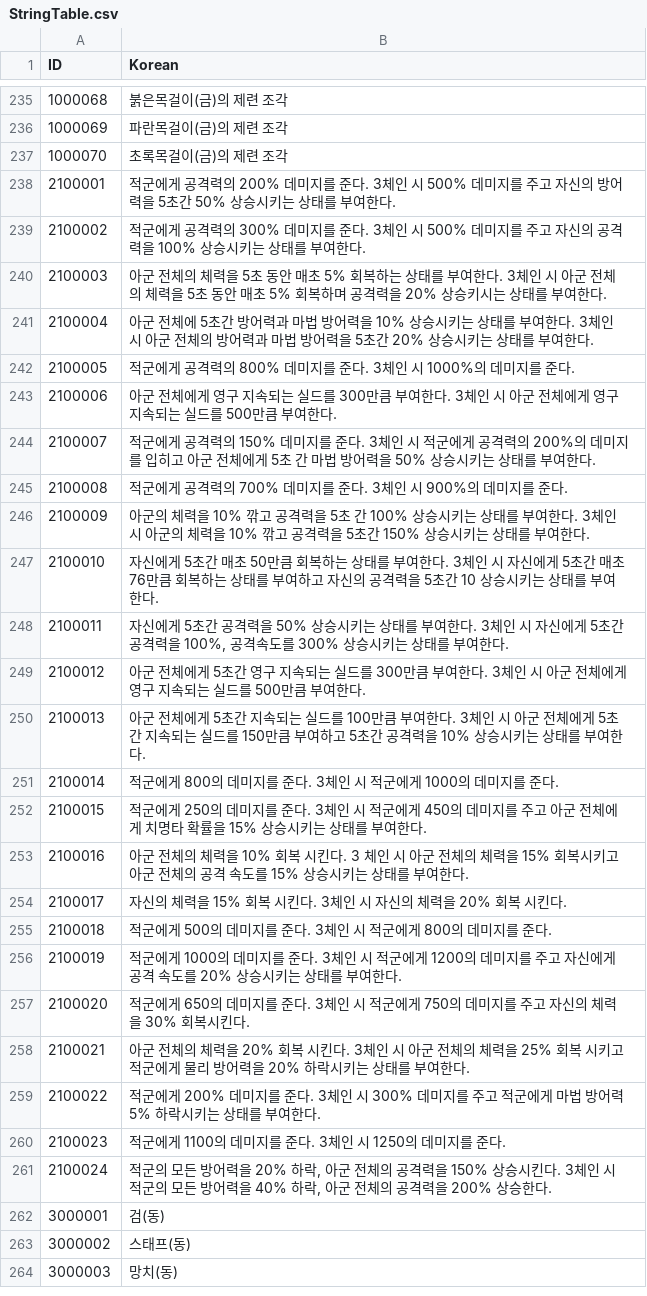
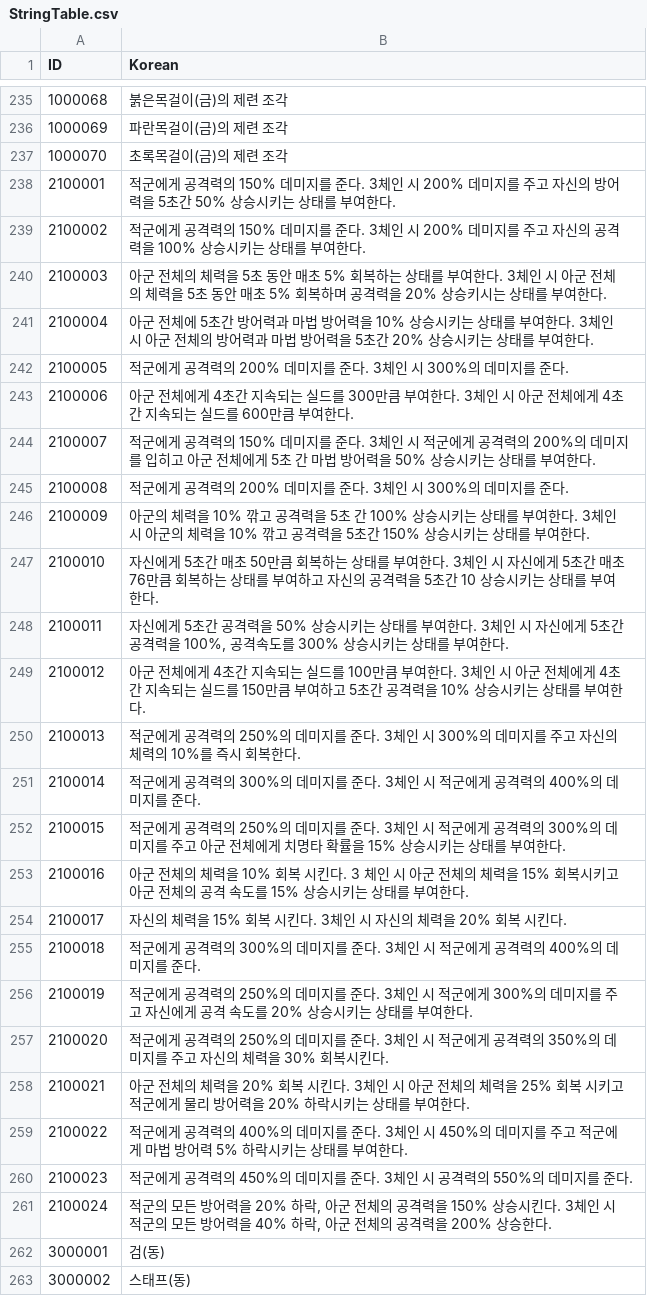
Before and after one commit to rockdo4/Calling_Fairy, a CSV file: Assets/Resources/DataTables/StringTable.csv, drawn as a sheet; only a part is shown, gaps mark what is left out; the shorter side is filled out with more unchanged rows.

```diff
--- a/Assets/Resources/DataTables/StringTable.csv
+++ b/Assets/Resources/DataTables/StringTable.csv
@@ -237,10 +237,10 @@ ID,Korean
 1000070,초록목걸이(금)의 제련 조각
-2100001,적군에게 공격력의 200% 데미지를 준다. 3체인 시 500% 데미지를 주고 자신의 방어력을 5초간 50% 상승시키는 상태를 부여한다.
-2100002,적군에게 공격력의 300% 데미지를 준다. 3체인 시 500% 데미지를 주고 자신의 공격력을 100% 상승시키는 상태를 부여한다.
+2100001,적군에게 공격력의 150% 데미지를 준다. 3체인 시 200% 데미지를 주고 자신의 방어력을 5초간 50% 상승시키는 상태를 부여한다.
+2100002,적군에게 공격력의 150% 데미지를 준다. 3체인 시 200% 데미지를 주고 자신의 공격력을 100% 상승시키는 상태를 부여한다.
 2100003,아군 전체의 체력을 5초 동안 매초 5% 회복하는 상태를 부여한다. 3체인 시 아군 전체의 체력을 5초 동안 매초 5% 회복하며 공격력을 20% 상승키시는 상태를 부여한다.
 2100004,아군 전체에 5초간 방어력과 마법 방어력을 10% 상승시키는 상태를 부여한다. 3체인 시 아군 전체의 방어력과 마법 방어력을 5초간 20% 상승시키는 상태를 부여한다.
-2100005,적군에게 공격력의 800% 데미지를 준다. 3체인 시 1000%의 데미지를 준다.
-2100006,아군 전체에게 영구 지속되는 실드를 300만큼 부여한다. 3체인 시 아군 전체에게 영구 지속되는 실드를 500만큼 부여한다.
+2100005,적군에게 공격력의 200% 데미지를 준다. 3체인 시 300%의 데미지를 준다.
+2100006,아군 전체에게 4초간 지속되는 실드를 300만큼 부여한다. 3체인 시 아군 전체에게 4초간 지속되는 실드를 600만큼 부여한다.
 2100007,적군에게 공격력의 150% 데미지를 준다. 3체인 시 적군에게 공격력의 200%의 데미지를 입히고 아군 전체에게 5초 간 마법 방어력을 50% 상승시키는 상태를 부여한다.
-2100008,적군에게 공격력의 700% 데미지를 준다. 3체인 시 900%의 데미지를 준다.
+2100008,적군에게 공격력의 200% 데미지를 준다. 3체인 시 300%의 데미지를 준다.
 2100009,아군의 체력을 10% 깎고 공격력을 5초 간 100% 상승시키는 상태를 부여한다. 3체인 시 아군의 체력을 10% 깎고 공격력을 5초간 150% 상승시키는 상태를 부여한다.
@@ -248,14 +248,14 @@ ID,Korean
 2100011,"자신에게 5초간 공격력을 50% 상승시키는 상태를 부여한다. 3체인 시 자신에게 5초간 공격력을 100%, 공격속도를 300% 상승시키는 상태를 부여한다."
-2100012,아군 전체에게 5초간 영구 지속되는 실드를 300만큼 부여한다. 3체인 시 아군 전체에게 영구 지속되는 실드를 500만큼 부여한다.
-2100013,아군 전체에게 5초간 지속되는 실드를 100만큼 부여한다. 3체인 시 아군 전체에게 5초간 지속되는 실드를 150만큼 부여하고 5초간 공격력을 10% 상승시키는 상태를 부여한다.
-2100014,적군에게 800의 데미지를 준다. 3체인 시 적군에게 1000의 데미지를 준다.
-2100015,적군에게 250의 데미지를 준다. 3체인 시 적군에게 450의 데미지를 주고 아군 전체에게 치명타 확률을 15% 상승시키는 상태를 부여한다.
+2100012,아군 전체에게 4초간 지속되는 실드를 100만큼 부여한다. 3체인 시 아군 전체에게 4초간 지속되는 실드를 150만큼 부여하고 5초간 공격력을 10% 상승시키는 상태를 부여한다.
+2100013,적군에게 공격력의 250%의 데미지를 준다. 3체인 시 300%의 데미지를 주고 자신의 체력의 10%를 즉시 회복한다.
+2100014,적군에게 공격력의 300%의 데미지를 준다. 3체인 시 적군에게 공격력의 400%의 데미지를 준다.
+2100015,적군에게 공격력의 250%의 데미지를 준다. 3체인 시 적군에게 공격력의 300%의 데미지를 주고 아군 전체에게 치명타 확률을 15% 상승시키는 상태를 부여한다.
 2100016,아군 전체의 체력을 10% 회복 시킨다. 3 체인 시 아군 전체의 체력을 15% 회복시키고 아군 전체의 공격 속도를 15% 상승시키는 상태를 부여한다.
 2100017,자신의 체력을 15% 회복 시킨다. 3체인 시 자신의 체력을 20% 회복 시킨다.
-2100018,적군에게 500의 데미지를 준다. 3체인 시 적군에게 800의 데미지를 준다.
-2100019,적군에게 1000의 데미지를 준다. 3체인 시 적군에게 1200의 데미지를 주고 자신에게 공격 속도를 20% 상승시키는 상태를 부여한다.
-2100020,적군에게 650의 데미지를 준다. 3체인 시 적군에게 750의 데미지를 주고 자신의 체력을 30% 회복시킨다.
+2100018,적군에게 공격력의 300%의 데미지를 준다. 3체인 시 적군에게 공격력의 400%의 데미지를 준다.
+2100019,적군에게 공격력의 250%의 데미지를 준다. 3체인 시 적군에게 300%의 데미지를 주고 자신에게 공격 속도를 20% 상승시키는 상태를 부여한다.
+2100020,적군에게 공격력의 250%의 데미지를 준다. 3체인 시 적군에게 공격력의 350%의 데미지를 주고 자신의 체력을 30% 회복시킨다.
 2100021,아군 전체의 체력을 20% 회복 시킨다. 3체인 시 아군 전체의 체력을 25% 회복 시키고 적군에게 물리 방어력을  20% 하락시키는 상태를 부여한다.
-2100022,적군에게 200% 데미지를 준다. 3체인 시 300% 데미지를 주고 적군에게 마법 방어력 5% 하락시키는 상태를 부여한다.
-2100023,적군에게 1100의 데미지를 준다. 3체인 시 1250의 데미지를 준다.
+2100022,적군에게 공격력의 400%의 데미지를 준다. 3체인 시 450%의 데미지를 주고 적군에게 마법 방어력 5% 하락시키는 상태를 부여한다.
+2100023,적군에게 공격력의 450%의 데미지를 준다. 3체인 시 공격력의 550%의 데미지를 준다.
 2100024,"적군의 모든 방어력을 20% 하락, 아군 전체의 공격력을 150% 상승시킨다. 3체인 시 적군의 모든 방어력을 40% 하락, 아군 전체의 공격력을 200% 상승한다."
```
Also changed, not shown: Assets/Resources/DataTables/CharacterTable.csv, Assets/Resources/DataTables/MontserTable.csv, 10 other files.
